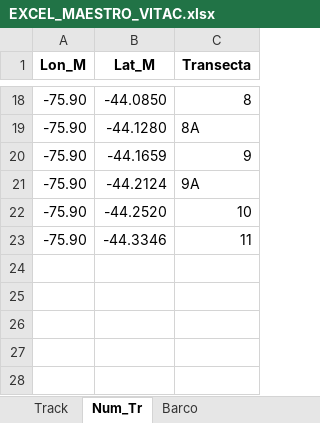
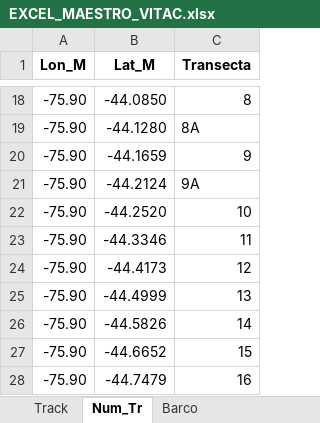
Before and after one commit to AdrianIbieta/CRUCERO_MSMC_2608, an Excel workbook: EXCEL_MAESTRO_VITAC.xlsx, sheet Num_Tr, drawn as a sheet; only a part is shown, gaps mark what is left out; values as stored, in another font and other column widths than the file's, no borders; the diff names each change by its address in the sheet, - before the commit and + after, or states it on an @@ line.

```diff
--- a/EXCEL_MAESTRO_VITAC.xlsx (sheet Num_Tr)
+++ b/EXCEL_MAESTRO_VITAC.xlsx (sheet Num_Tr)
+row 24: -75.90 | -44.4173 | 12
+row 25: -75.90 | -44.4999 | 13
+row 26: -75.90 | -44.5826 | 14
+row 27: -75.90 | -44.6652 | 15
+row 28: -75.90 | -44.7479 | 16
```
Also changed, not shown: sheet Biometria, sheet Track, sheet Capturas, sheet Lances, sheet Barco, sheet Estaciones Oceanograficas.
